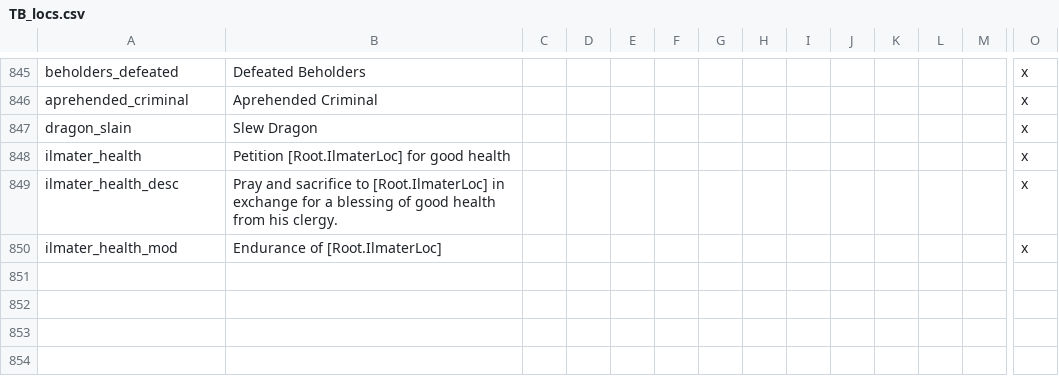
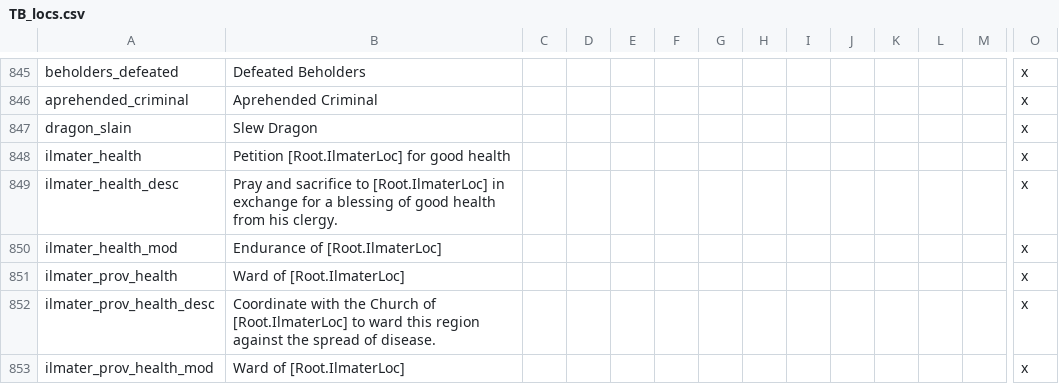
Before and after one commit to ProjectFaerun/Faerun, a CSV file: Faerun/localisation/TB_locs.csv, drawn as a sheet; only a part is shown, gaps mark what is left out; rows hold the shown columns only; the diff names each change by its address in the sheet, - before the commit and + after, or states it on an @@ line.

Commit message:
ilmatari disease defence decision

```diff
--- a/Faerun/localisation/TB_locs.csv
+++ b/Faerun/localisation/TB_locs.csv
+row 851: ilmater_prov_health | Ward of [Root.IlmaterLoc] |  |  |  |  |  |  |  |  |  |  |  | x
+row 852: ilmater_prov_health_desc | Coordinate with the Church of [Root.IlmaterLoc] to ward this region against the spread of disease. |  |  |  |  |  |  |  |  |  |  |  | x
+row 853: ilmater_prov_health_mod | Ward of [Root.IlmaterLoc] |  |  |  |  |  |  |  |  |  |  |  | x
```
Also changed, not shown: 2 other files.
